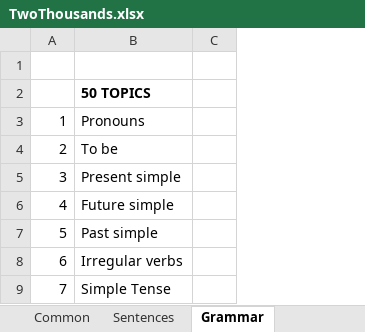
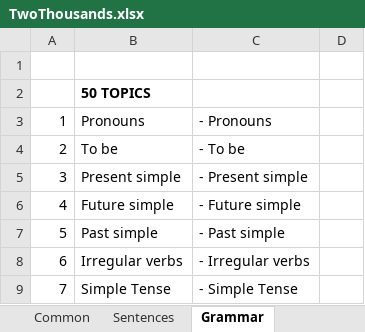
Before and after one commit to vikhulei/TeachLearnFullStack, an Excel workbook: src/components/01_config/TwoThousands.xlsx, sheet Grammar, drawn as a sheet; only a part is shown; values as stored, in another font and other column widths than the file's, no borders; the diff names each change by its address in the sheet, - before the commit and + after, or states it on an @@ line.

Commit message:
docs: grammar topics reformatted

```diff
--- a/src/components/01_config/TwoThousands.xlsx (sheet Grammar)
+++ b/src/components/01_config/TwoThousands.xlsx (sheet Grammar)
+column C, rows 3-9: - Pronouns | - To be | - Present simple | - Future simple | - Past simple | - Irregular verbs | - Simple Tense
```
